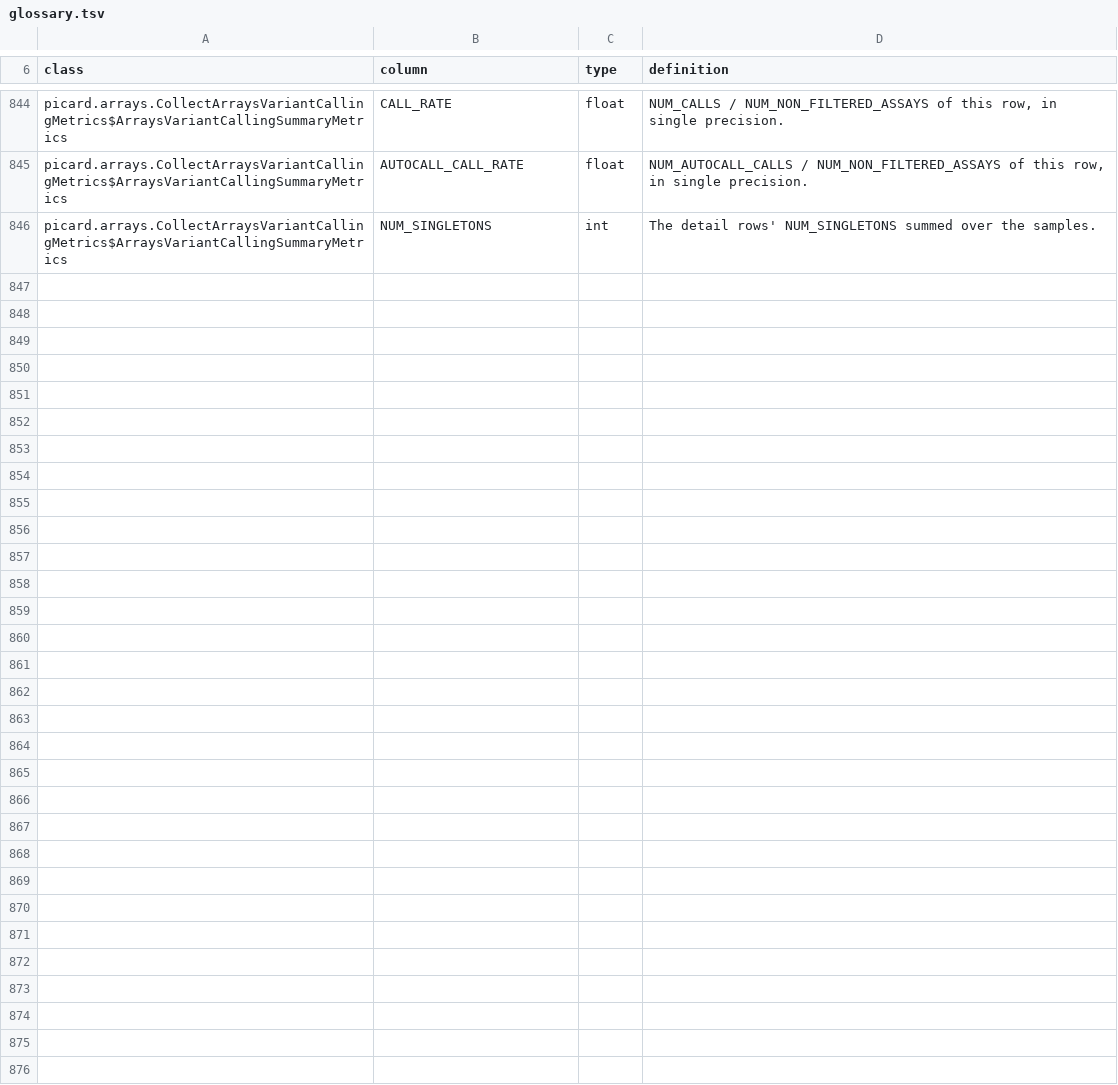
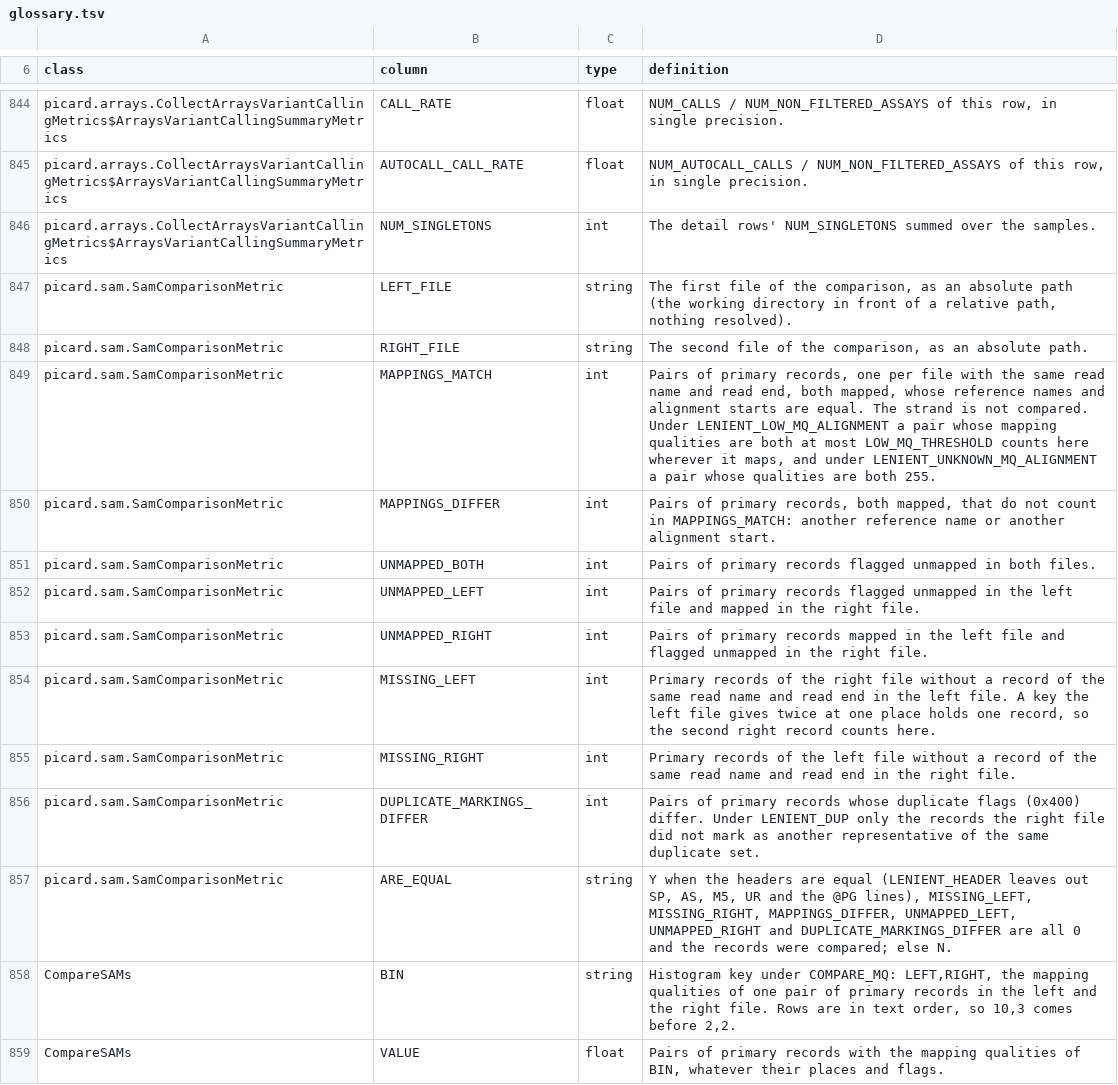
Before and after one commit to nuin/bammetrics, a TSV file: crates/core/glossary.tsv, drawn as a sheet; only a part is shown, gaps mark what is left out; the diff names each change by its address in the sheet, - before the commit and + after, or states it on an @@ line.

Commit message:
CompareSAMs and CheckTerminatorBlock, as Picard 3.5.0
CompareSAMs (verb compare-s-a-ms, Python compare_s_a_ms) ports
SamComparison: the header comparison printed as Picard's three lines per
difference, the coordinate, queryname and unsorted walks over primary
records, the SamComparisonMetric row, LENIENT_HEADER, LENIENT_DUP (htsjdk's
duplicate order and duplicate sets through two spilling sorts),
LENIENT_LOW_MQ_ALIGNMENT, LENIENT_UNKNOWN_MQ_ALIGNMENT, LOW_MQ_THRESHOLD and
the COMPARE_MQ histogram with its LEFT,RIGHT text keys. The Picard face
takes the two files as positional arguments, prints on standard output and
exits 1 when the files differ. The strand is never compared, as in Picard
(docs/04 Q-018).

CheckTerminatorBlock (verb check-terminator-block, Python
check_terminator_block) asks bgzf_copy::termination how a BGZF file ends,
from its last 64 KiB: HAS_TERMINATOR_BLOCK, HAS_HEALTHY_LAST_BLOCK or
DEFECTIVE, exit 100 on DEFECTIVE. The Picard face prints the name on
standard error, as Picard does. A path that is no regular file is refused
without being opened.

Registry rows, verbs, the generated Python stubs, glossary rows for
SamComparisonMetric and the histogram, 28 golden records on
tests/data/compare_sams_{left,right,other}.bam and the doctor fixtures, the
command tests, the Python tests, and the concordance modules
test_compare_s_a_ms.py and test_check_terminator_block.py against Picard.

```diff
--- a/crates/core/glossary.tsv
+++ b/crates/core/glossary.tsv
+row 847: picard.sam.SamComparisonMetric | LEFT_FILE | string | The first file of the comparison, as an absolute path (the working directory in front of a relative path, nothing resolved).
+row 848: picard.sam.SamComparisonMetric | RIGHT_FILE | string | The second file of the comparison, as an absolute path.
+row 849: picard.sam.SamComparisonMetric | MAPPINGS_MATCH | int | Pairs of primary records, one per file with the same read name and read end, both mapped, whose reference names and alignment starts are equal. The strand is not compared. Under LENIENT_LOW_MQ_ALIGNMENT a pair whose mapping qualities are both at most LOW_MQ_THRESHOLD counts here wherever it maps, and under LENIENT_UNKNOWN_MQ_ALIGNMENT a pair whose qualities are both 255.
+row 850: picard.sam.SamComparisonMetric | MAPPINGS_DIFFER | int | Pairs of primary records, both mapped, that do not count in MAPPINGS_MATCH: another reference name or another alignment start.
+row 851: picard.sam.SamComparisonMetric | UNMAPPED_BOTH | int | Pairs of primary records flagged unmapped in both files.
+row 852: picard.sam.SamComparisonMetric | UNMAPPED_LEFT | int | Pairs of primary records flagged unmapped in the left file and mapped in the right file.
+row 853: picard.sam.SamComparisonMetric | UNMAPPED_RIGHT | int | Pairs of primary records mapped in the left file and flagged unmapped in the right file.
+row 854: picard.sam.SamComparisonMetric | MISSING_LEFT | int | Primary records of the right file without a record of the same read name and read end in the left file. A key the left file gives twice at one place holds one record, so the second right record counts here.
+row 855: picard.sam.SamComparisonMetric | MISSING_RIGHT | int | Primary records of the left file without a record of the same read name and read end in the right file.
+row 856: picard.sam.SamComparisonMetric | DUPLICATE_MARKINGS_DIFFER | int | Pairs of primary records whose duplicate flags (0x400) differ. Under LENIENT_DUP only the records the right file did not mark as another representative of the same duplicate set.
+row 857: picard.sam.SamComparisonMetric | ARE_EQUAL | string | Y when the headers are equal (LENIENT_HEADER leaves out SP, AS, M5, UR and the @PG lines), MISSING_LEFT, MISSING_RIGHT, MAPPINGS_DIFFER, UNMAPPED_LEFT, UNMAPPED_RIGHT and DUPLICATE_MARKINGS_DIFFER are all 0 and the records were compared; else N.
+row 858: CompareSAMs | BIN | string | Histogram key under COMPARE_MQ: LEFT,RIGHT, the mapping qualities of one pair of primary records in the left and the right file. Rows are in text order, so 10,3 comes before 2,2.
+row 859: CompareSAMs | VALUE | float | Pairs of primary records with the mapping qualities of BIN, whatever their places and flags.
```
Also changed, not shown: 59 other files.
